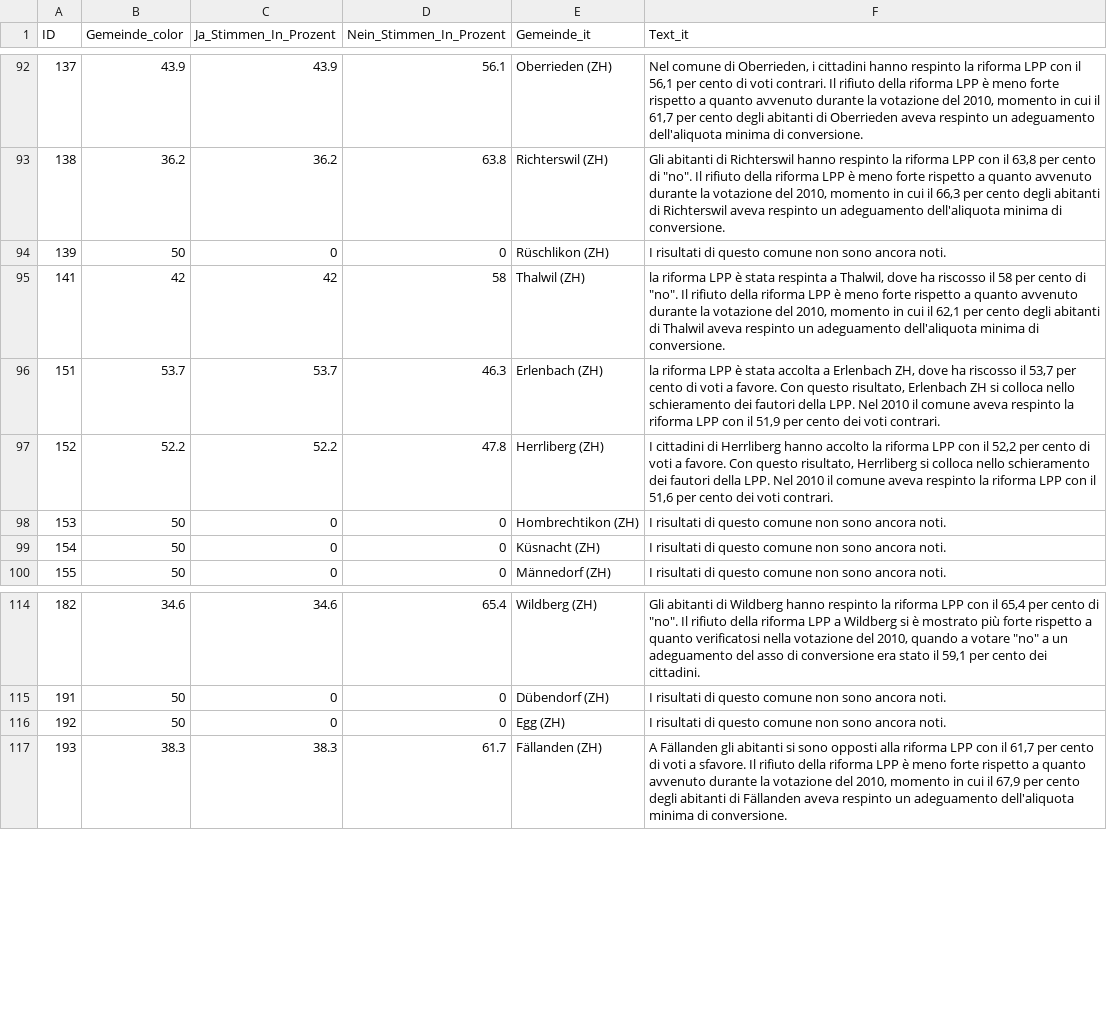
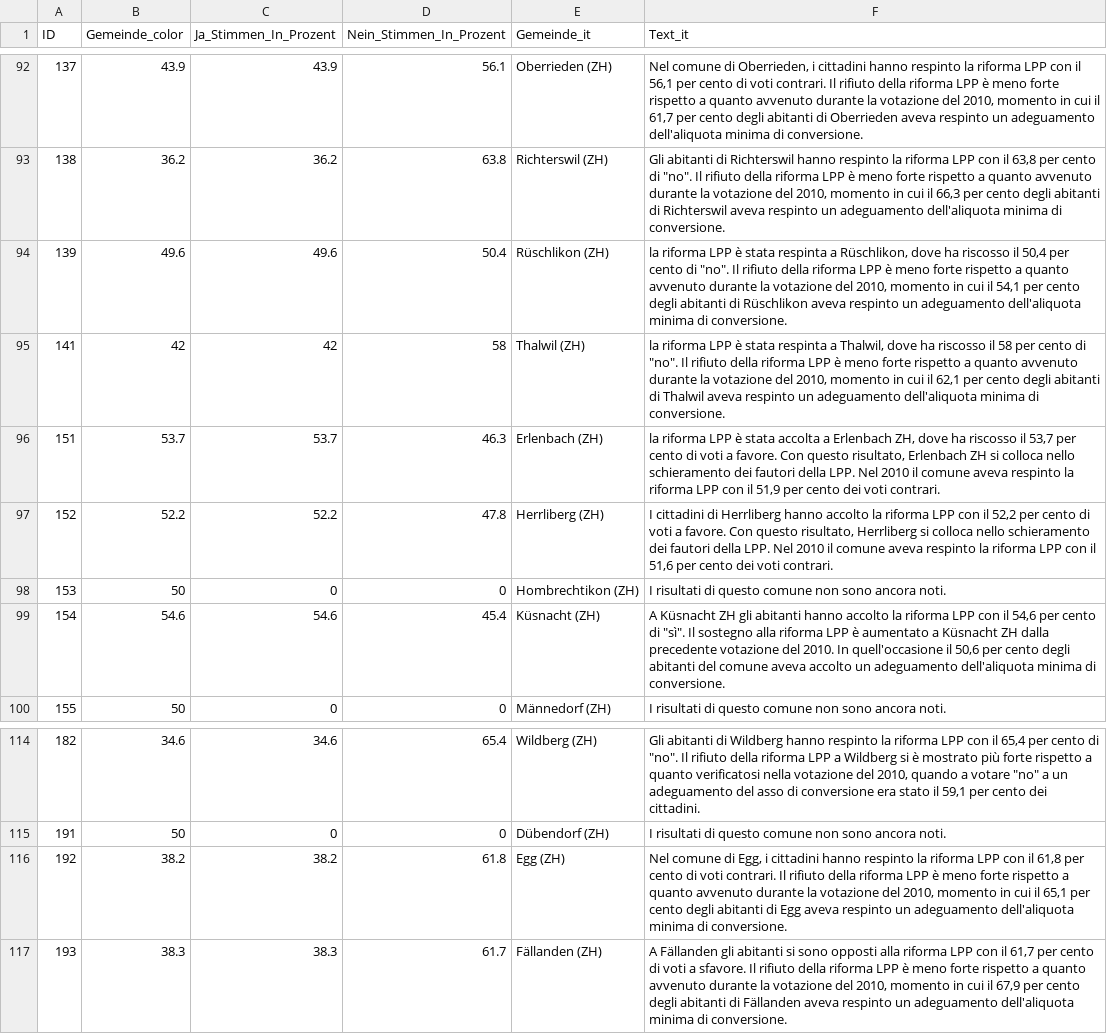
Before and after one commit to awp-finanznachrichten/lena_september2024, a CSV file: Output_Switzerland/CH_BVG_dw_it.csv, drawn as a sheet; only a part is shown, gaps mark what is left out.

```diff
--- a/Output_Switzerland/CH_BVG_dw_it.csv
+++ b/Output_Switzerland/CH_BVG_dw_it.csv
@@ -106,3 +106,3 @@
 138,36.2,36.2,63.8,"Richterswil (ZH)","Gli abitanti di Richterswil hanno respinto la riforma LPP con il 63,8 per cento di ""no"". Il rifiuto della riforma LPP è meno forte rispetto a quanto avvenuto durante la votazione del 2010, momento in cui il 66,3 per cento degli abitanti di Richterswil aveva respinto un adeguamento dell'aliquota minima di conversione."
-139,50,0,0,"Rüschlikon (ZH)","I risultati di questo comune non sono ancora noti."
+139,49.6,49.6,50.4,"Rüschlikon (ZH)","la riforma LPP è stata respinta a Rüschlikon, dove ha riscosso il 50,4 per cento di ""no"". Il rifiuto della riforma LPP è meno forte rispetto a quanto avvenuto durante la votazione del 2010, momento in cui il 54,1 per cento degli abitanti di Rüschlikon aveva respinto un adeguamento dell'aliquota minima di conversione."
 141,42,42,58,"Thalwil (ZH)","la riforma LPP è stata respinta a Thalwil, dove ha riscosso il 58 per cento di ""no"". Il rifiuto della riforma LPP è meno forte rispetto a quanto avvenuto durante la votazione del 2010, momento in cui il 62,1 per cento degli abitanti di Thalwil aveva respinto un adeguamento dell'aliquota minima di conversione."
@@ -113,3 +113,3 @@
 153,50,0,0,"Hombrechtikon (ZH)","I risultati di questo comune non sono ancora noti."
-154,50,0,0,"Küsnacht (ZH)","I risultati di questo comune non sono ancora noti."
+154,54.6,54.6,45.4,"Küsnacht (ZH)","A Küsnacht ZH gli abitanti hanno accolto la riforma LPP con il 54,6 per cento di ""sì"". Il sostegno alla riforma LPP è aumentato a Küsnacht ZH dalla precedente votazione del 2010. In quell'occasione il 50,6 per cento degli abitanti del comune aveva accolto un adeguamento dell'aliquota minima di conversione."
 155,50,0,0,"Männedorf (ZH)","I risultati di questo comune non sono ancora noti."
@@ -132,3 +132,3 @@
 191,50,0,0,"Dübendorf (ZH)","I risultati di questo comune non sono ancora noti."
-192,50,0,0,"Egg (ZH)","I risultati di questo comune non sono ancora noti."
+192,38.2,38.2,61.8,"Egg (ZH)","Nel comune di Egg, i cittadini hanno respinto la riforma LPP con il 61,8 per cento di voti contrari. Il rifiuto della riforma LPP è meno forte rispetto a quanto avvenuto durante la votazione del 2010, momento in cui il 65,1 per cento degli abitanti di Egg aveva respinto un adeguamento dell'aliquota minima di conversione."
 193,38.3,38.3,61.7,"Fällanden (ZH)","A Fällanden gli abitanti si sono opposti alla riforma LPP con il 61,7 per cento di voti a sfavore. Il rifiuto della riforma LPP è meno forte rispetto a quanto avvenuto durante la votazione del 2010, momento in cui il 67,9 per cento degli abitanti di Fällanden aveva respinto un adeguamento dell'aliquota minima di conversione."
```
Also changed, not shown: Output_Cantons/ZH_CH_BVG_dw_de.csv, Output_Switzerland/CH_BVG_dw_de.csv, 12 other files.
